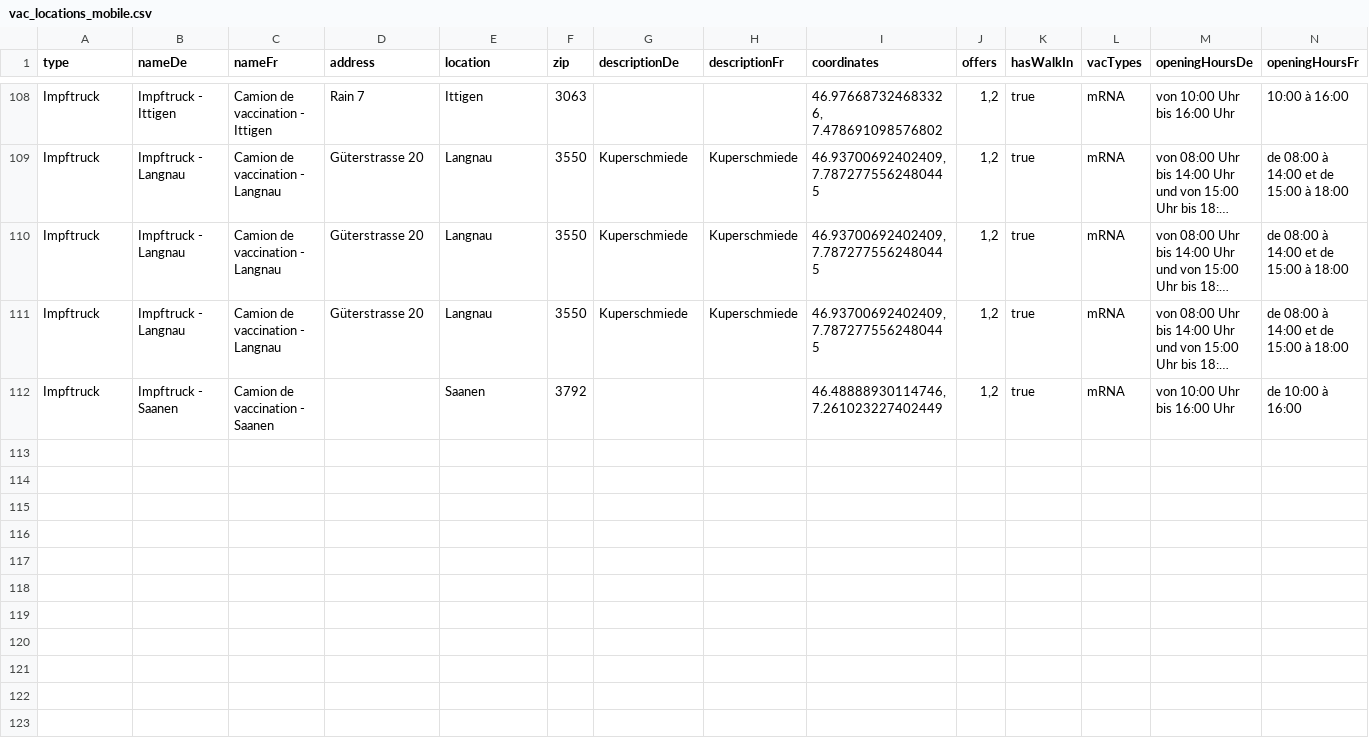
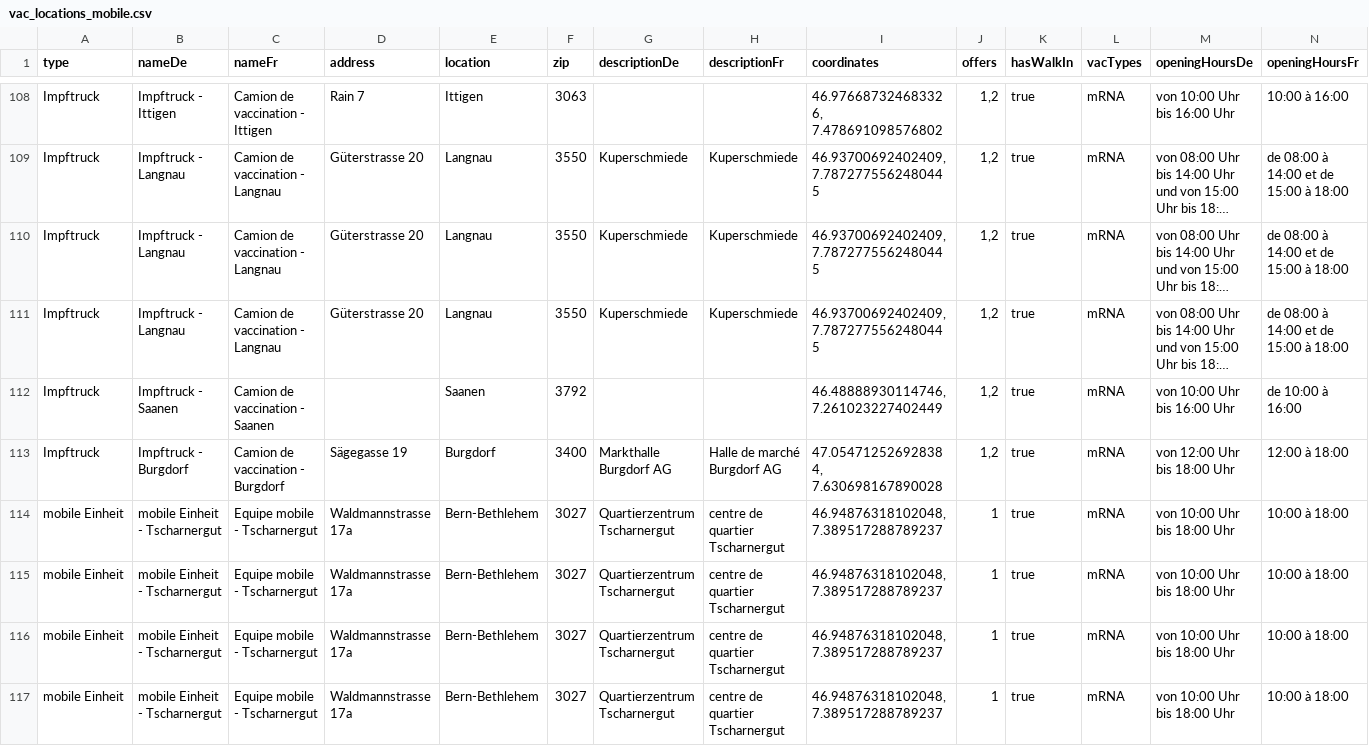
Before and after one commit to openDataBE/VacOffer, a CSV file: vac_locations_mobile.csv, drawn as a sheet; only a part is shown, gaps mark what is left out; long unchanged cells end in …; rows hold the shown columns only; the diff names each change by its address in the sheet, - before the commit and + after, or states it on an @@ line.

Commit message:
added new vac-offers

```diff
--- a/vac_locations_mobile.csv
+++ b/vac_locations_mobile.csv
+row 113: Impftruck | Impftruck - Burgdorf | Camion de vaccination - Burgdorf | Sägegasse 19 | Burgdorf | 3400 | Markthalle Burgdorf AG | Halle de marché Burgdorf AG | 47.054712526928384, 7.630698167890028 | 1,2 | true | mRNA | von 12:00 Uhr bis 18:00 Uhr | 12:00 à 18:00
+row 114: mobile Einheit | mobile Einheit - Tscharnergut | Equipe mobile - Tscharnergut | Waldmannstrasse 17a | Bern-Bethlehem | 3027 | Quartierzentrum Tscharnergut | centre de quartier Tscharnergut | 46.94876318102048, 7.389517288789237 | 1 | true | mRNA | von 10:00 Uhr bis 18:00 Uhr | 10:00 à 18:00
+row 115: mobile Einheit | mobile Einheit - Tscharnergut | Equipe mobile - Tscharnergut | Waldmannstrasse 17a | Bern-Bethlehem | 3027 | Quartierzentrum Tscharnergut | centre de quartier Tscharnergut | 46.94876318102048, 7.389517288789237 | 1 | true | mRNA | von 10:00 Uhr bis 18:00 Uhr | 10:00 à 18:00
+row 116: mobile Einheit | mobile Einheit - Tscharnergut | Equipe mobile - Tscharnergut | Waldmannstrasse 17a | Bern-Bethlehem | 3027 | Quartierzentrum Tscharnergut | centre de quartier Tscharnergut | 46.94876318102048, 7.389517288789237 | 1 | true | mRNA | von 10:00 Uhr bis 18:00 Uhr | 10:00 à 18:00
+row 117: mobile Einheit | mobile Einheit - Tscharnergut | Equipe mobile - Tscharnergut | Waldmannstrasse 17a | Bern-Bethlehem | 3027 | Quartierzentrum Tscharnergut | centre de quartier Tscharnergut | 46.94876318102048, 7.389517288789237 | 1 | true | mRNA | von 10:00 Uhr bis 18:00 Uhr | 10:00 à 18:00
```
